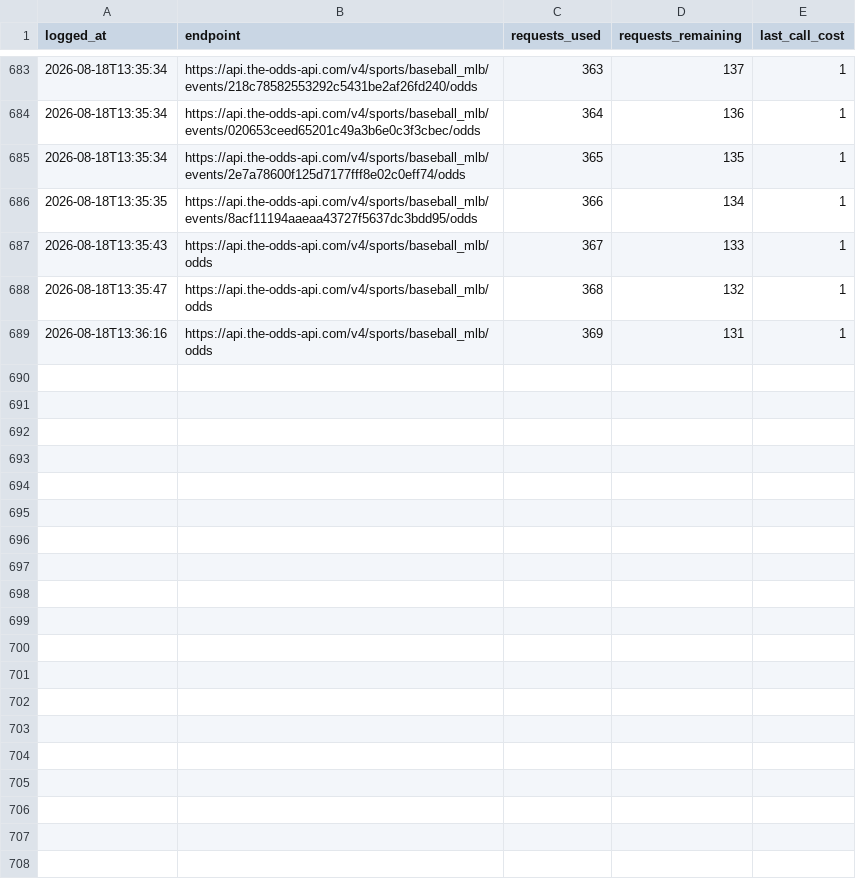
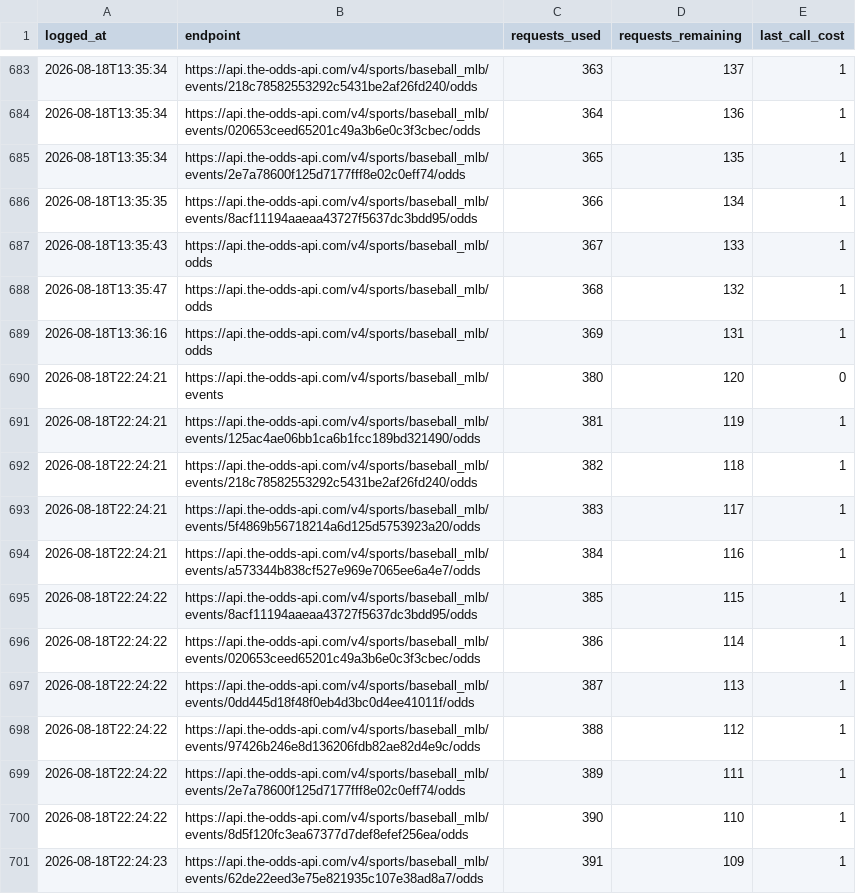
Before and after one commit to jackgoad05-afk/mlb-k-props, a CSV file: output/odds_api_usage.csv, drawn as a sheet; only a part is shown, gaps mark what is left out; the diff names each change by its address in the sheet, - before the commit and + after, or states it on an @@ line.

```diff
--- a/output/odds_api_usage.csv
+++ b/output/odds_api_usage.csv
+row 690: 2026-08-18T22:24:21 | https://api.the-odds-api.com/v4/sports/baseball_mlb/events | 380 | 120 | 0
+row 691: 2026-08-18T22:24:21 | https://api.the-odds-api.com/v4/sports/baseball_mlb/events/125ac4ae06bb1ca6b1fcc189bd321490/odds | 381 | 119 | 1
+row 692: 2026-08-18T22:24:21 | https://api.the-odds-api.com/v4/sports/baseball_mlb/events/218c78582553292c5431be2af26fd240/odds | 382 | 118 | 1
+row 693: 2026-08-18T22:24:21 | https://api.the-odds-api.com/v4/sports/baseball_mlb/events/5f4869b56718214a6d125d5753923a20/odds | 383 | 117 | 1
+row 694: 2026-08-18T22:24:21 | https://api.the-odds-api.com/v4/sports/baseball_mlb/events/a573344b838cf527e969e7065ee6a4e7/odds | 384 | 116 | 1
+row 695: 2026-08-18T22:24:22 | https://api.the-odds-api.com/v4/sports/baseball_mlb/events/8acf11194aaeaa43727f5637dc3bdd95/odds | 385 | 115 | 1
+row 696: 2026-08-18T22:24:22 | https://api.the-odds-api.com/v4/sports/baseball_mlb/events/020653ceed65201c49a3b6e0c3f3cbec/odds | 386 | 114 | 1
+row 697: 2026-08-18T22:24:22 | https://api.the-odds-api.com/v4/sports/baseball_mlb/events/0dd445d18f48f0eb4d3bc0d4ee41011f/odds | 387 | 113 | 1
+row 698: 2026-08-18T22:24:22 | https://api.the-odds-api.com/v4/sports/baseball_mlb/events/97426b246e8d136206fdb82ae82d4e9c/odds | 388 | 112 | 1
+row 699: 2026-08-18T22:24:22 | https://api.the-odds-api.com/v4/sports/baseball_mlb/events/2e7a78600f125d7177fff8e02c0eff74/odds | 389 | 111 | 1
+row 700: 2026-08-18T22:24:22 | https://api.the-odds-api.com/v4/sports/baseball_mlb/events/8d5f120fc3ea67377d7def8efef256ea/odds | 390 | 110 | 1
+row 701: 2026-08-18T22:24:23 | https://api.the-odds-api.com/v4/sports/baseball_mlb/events/62de22eed3e75e821935c107e38ad8a7/odds | 391 | 109 | 1
```
Also changed, not shown: output/ks_paper_ledger.csv.
